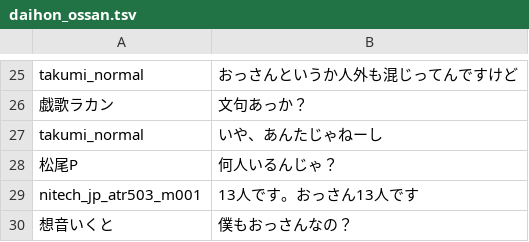
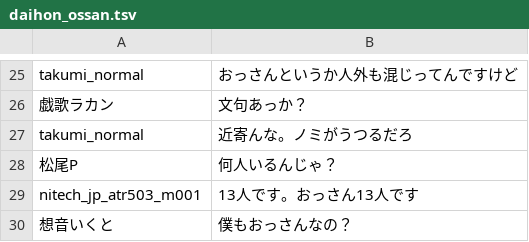
Before and after one commit to ytyaru/Shell.OpenJTalk.Daihon.20210130092306, a TSV file: docs/1/daihon_ossan.tsv, drawn as a sheet; only a part is shown, gaps mark what is left out.

```diff
--- a/docs/1/daihon_ossan.tsv
+++ b/docs/1/daihon_ossan.tsv
@@ -26,3 +26,3 @@ takumi_normal	おっさんというか人外も混じってんですけど
 戯歌ラカン	文句あっか？
-takumi_normal	いや、あんたじゃねーし
+takumi_normal	近寄んな。ノミがうつるだろ
 松尾P	何人いるんじゃ？
```
Also changed, not shown: res/daihon/1/daihon_ossan.tsv, src/daihon_ossan.tsv, 3 other files.
